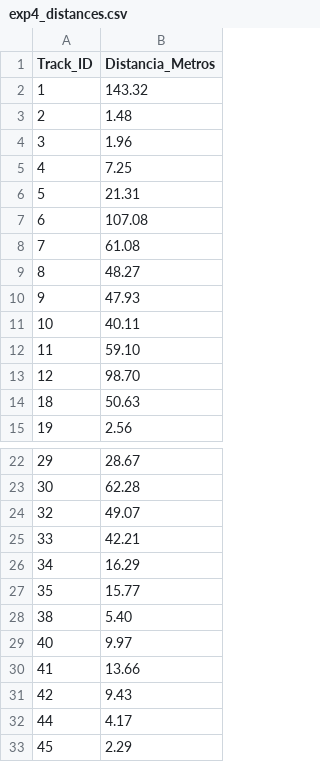
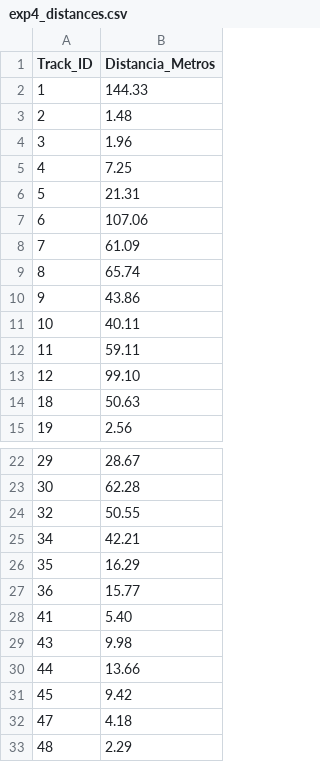
Before and after one commit to aldajica-dev/distancia_futbol_CV, a CSV file: data/processed/exp4_distances.csv, drawn as a sheet; only a part is shown, gaps mark what is left out.

```diff
--- a/data/processed/exp4_distances.csv
+++ b/data/processed/exp4_distances.csv
@@ -1,3 +1,3 @@
 Track_ID,Distancia_Metros
-1,143.32
+1,144.33
 2,1.48
@@ -6,9 +6,9 @@ Track_ID,Distancia_Metros
 5,21.31
-6,107.08
-7,61.08
-8,48.27
-9,47.93
+6,107.06
+7,61.09
+8,65.74
+9,43.86
 10,40.11
-11,59.10
-12,98.70
+11,59.11
+12,99.10
 18,50.63
@@ -23,11 +23,11 @@ Track_ID,Distancia_Metros
 30,62.28
-32,49.07
-33,42.21
-34,16.29
-35,15.77
-38,5.40
-40,9.97
-41,13.66
-42,9.43
-44,4.17
-45,2.29
+32,50.55
+34,42.21
+35,16.29
+36,15.77
+41,5.40
+43,9.98
+44,13.66
+45,9.42
+47,4.18
+48,2.29
```
Also changed, not shown: data/processed/exp3_distances.csv, data/processed/exp3_frame_data.csv, 7 other files.
